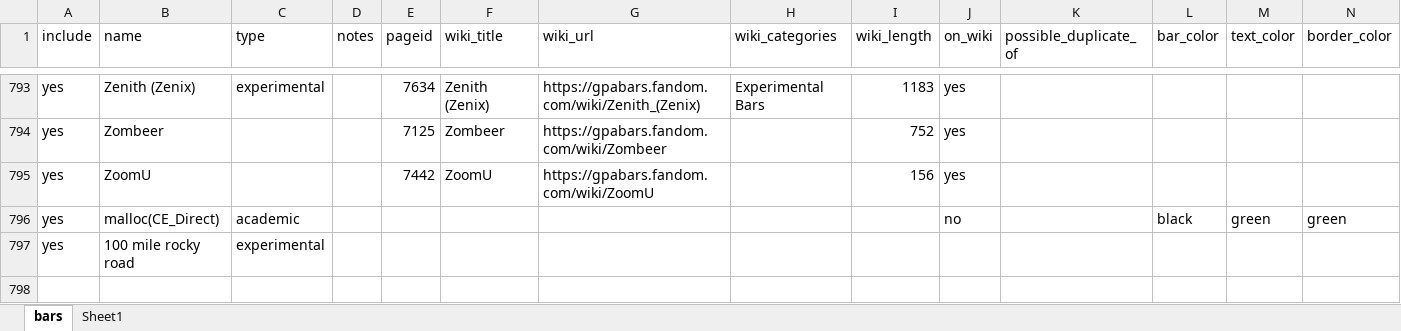
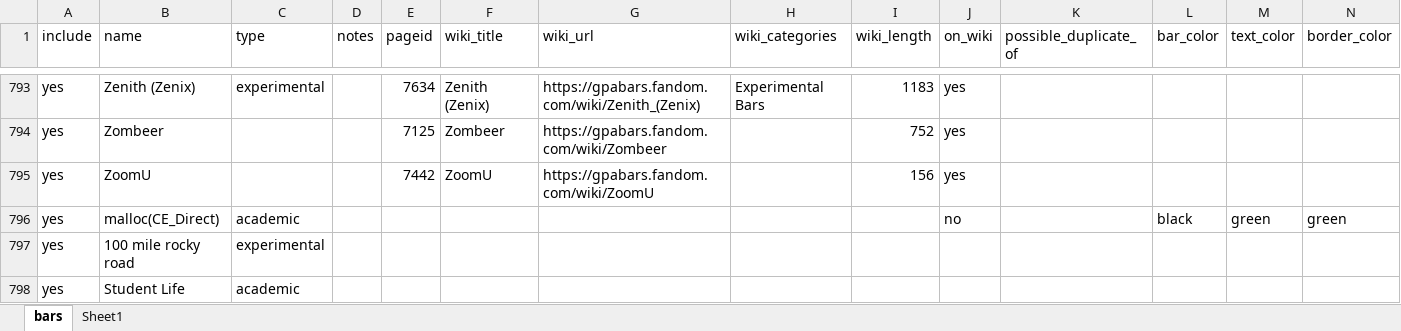
Before and after one commit to Artsleed/Queen-s-Engineering-Jacket-GPA-Planner, an Excel workbook: data/bars.xlsx, sheet bars, drawn as a sheet; only a part is shown, gaps mark what is left out; values as stored, in another font and other column widths than the file's, no borders; table styles not drawn; rows hold the shown columns only; the diff names each change by its address in the sheet, - before the commit and + after, or states it on an @@ line.

Commit message:
added the new FC title

```diff
--- a/data/bars.xlsx (sheet bars)
+++ b/data/bars.xlsx (sheet bars)
+row 798: yes | Student Life | academic
```
